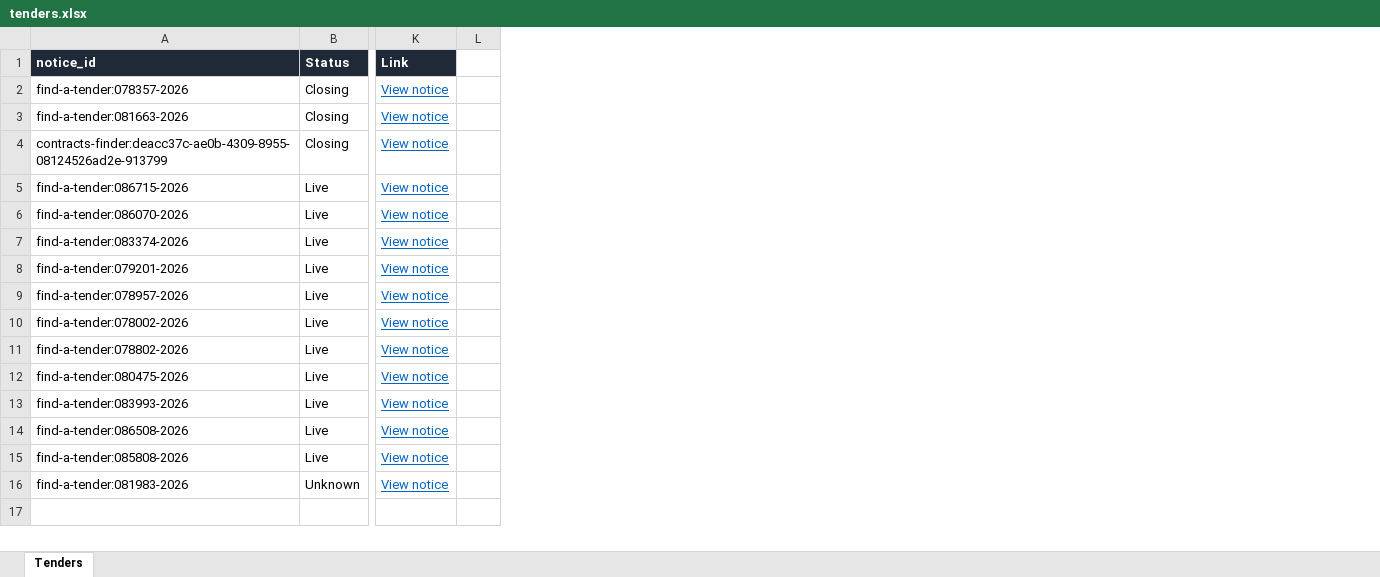
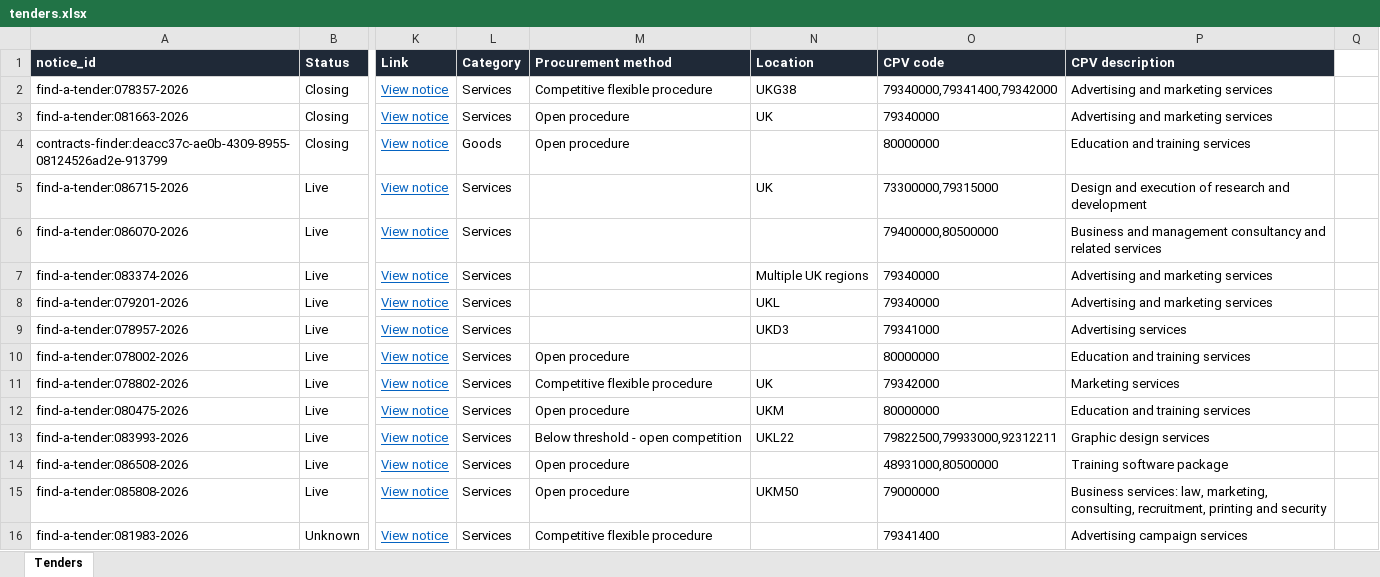
Before and after one commit to finnhannah99/Tender-Tracker, an Excel workbook: tenders.xlsx, sheet Tenders, drawn as a sheet; only a part is shown, gaps mark what is left out; values as stored, in another font and other column widths than the file's, no borders; conditional formats not drawn; the diff names each change by its address in the sheet, - before the commit and + after, or states it on an @@ line.

Commit message:
Update tenders.xlsx - 2026-09-15

```diff
--- a/tenders.xlsx (sheet Tenders)
+++ b/tenders.xlsx (sheet Tenders)
+column L (Category), rows 2-16: Services | Services | Goods | Services | Services | Services | Services | Services | Services | Services | Services | Services | Services | Services | Services
+column M (Procurement method), rows 2-16: Competitive flexible procedure | Open procedure | Open procedure |  |  |  |  |  | Open procedure | Competitive flexible procedure | Open procedure | Below threshold - open competition | Open procedure | Open procedure | Competitive flexible procedure
+column N (Location), rows 2-15: UKG38 | UK |  | UK |  | Multiple UK regions | UKL | UKD3 |  | UK | UKM | UKL22 |  | UKM50
+column O (CPV code), rows 2-16: 79340000,79341400,79342000 | 79340000 | 80000000 | 73300000,79315000 | 79400000,80500000 | 79340000 | 79340000 | 79341000 | 80000000 | 79342000 | 80000000 | 79822500,79933000,92312211 | 48931000,80500000 | 79000000 | 79341400
+column P (CPV description), rows 2-16: Advertising and marketing services | Advertising and marketing services | Education and training services | Design and execution of research and development | Business and management consultancy and related services | Advertising and marketing services | Advertising and marketing services | Advertising services | Education and training services | Marketing services | Education and training services | Graphic design services | Training software package | Business services: law, marketing, consulting, recruitment, printing and security | Advertising campaign services
```
